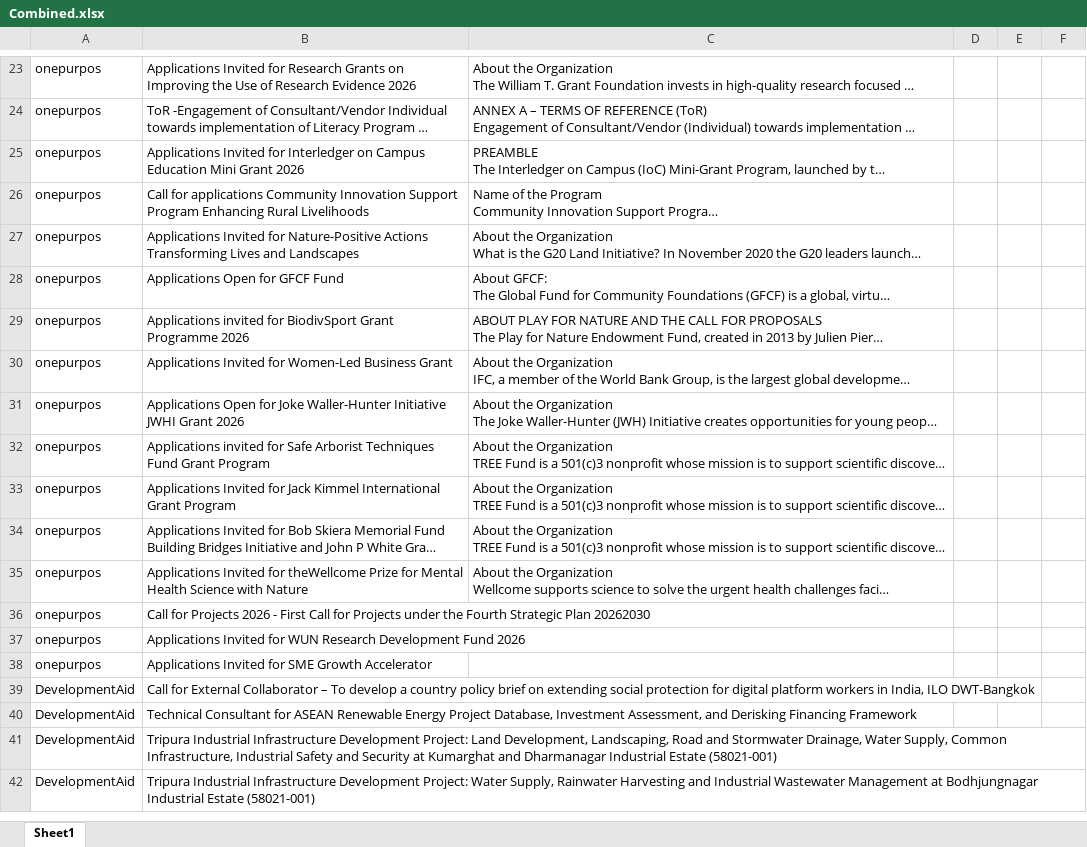
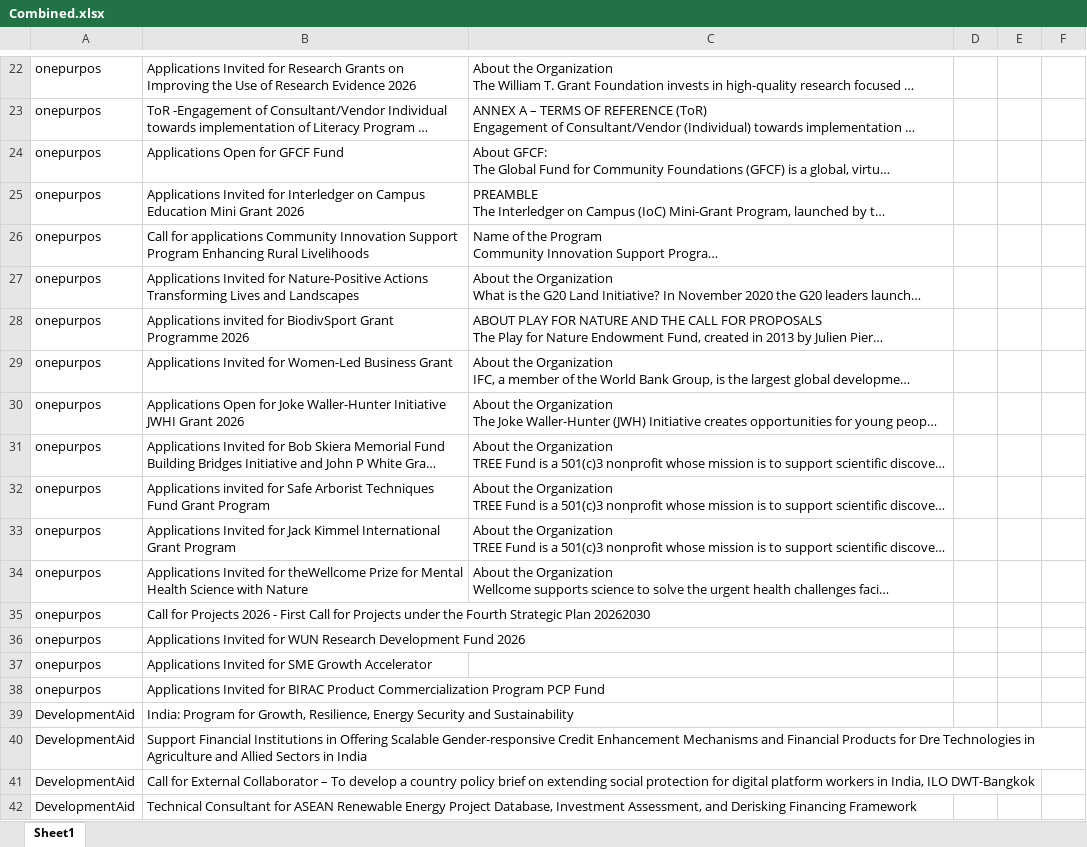
Before and after one commit to RajuSakshena/jobs-scraping-pipeline, an Excel workbook: output/Combined.xlsx, sheet Sheet1, drawn as a sheet; only a part is shown, gaps mark what is left out; the shorter side is filled out with more unchanged rows; long unchanged cells end in …; values as stored, in another font and other column widths than the file's, no borders; the diff covers the shown part only; the diff names each change by its address in the sheet, - before the commit and + after, or states it on an @@ line.

```diff
--- a/output/Combined.xlsx (sheet Sheet1)
+++ b/output/Combined.xlsx (sheet Sheet1)
@@ row 28 moved to row 24: onepurpos @@
@@ row 34 moved to row 31: onepurpos @@
+row 38: onepurpos | Applications Invited for BIRAC Product Commercialization Program PCP Fund
+row 39: DevelopmentAid | India: Program for Growth, Resilience, Energy Security and Sustainability
+row 40: DevelopmentAid | Support Financial Institutions in Offering Scalable Gender-responsive Credit Enhancement Mechanisms and Financial Products for Dre Technologies in Agriculture and Allied Sectors in India
```
Also changed, not shown: 3 removed rows, 4 moved rows and 2 edited cells elsewhere in this sheet.
